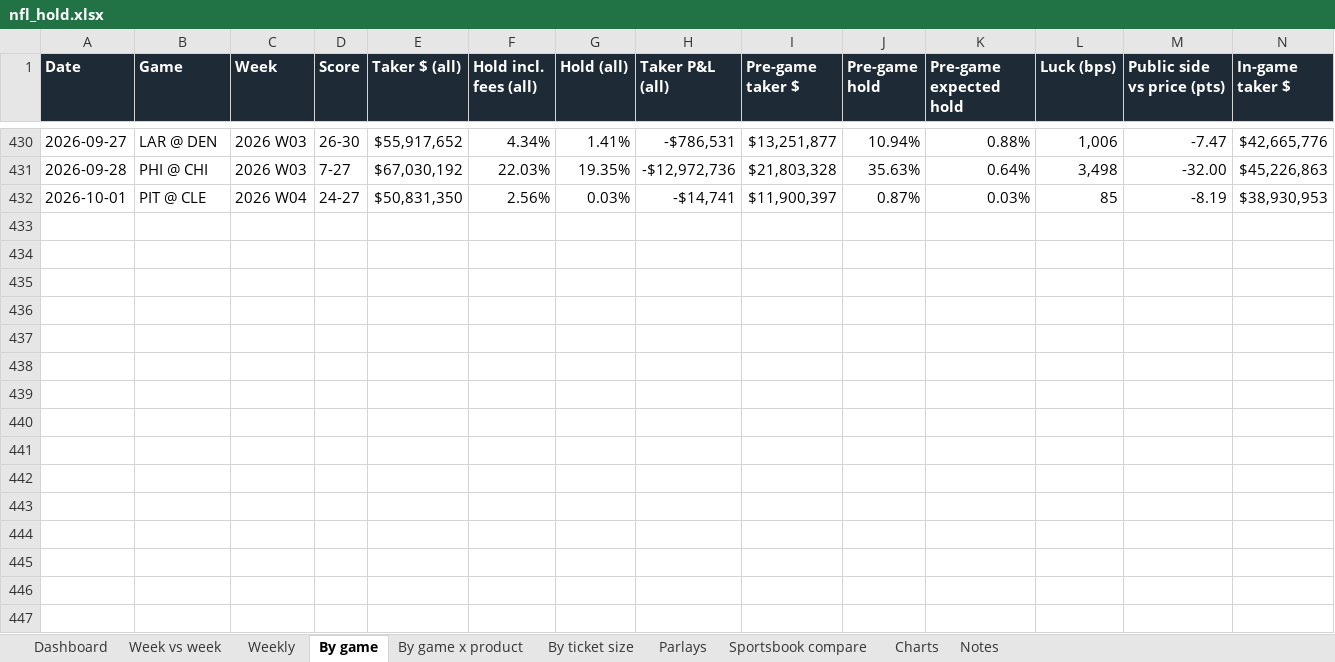
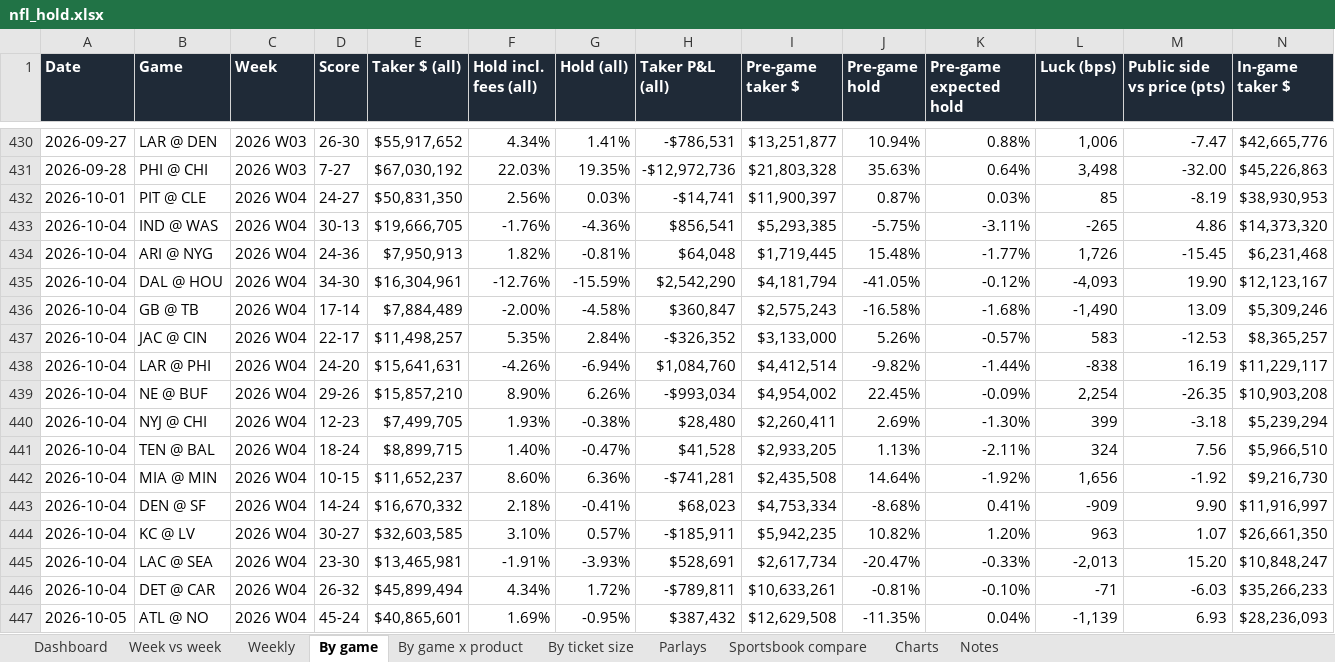
Before and after one commit to yager2/sports-volume, an Excel workbook: nfl_hold.xlsx, sheet By game, drawn as a sheet; only a part is shown, gaps mark what is left out; values as stored, in another font and other column widths than the file's, no borders; conditional formats not drawn; rows hold the shown columns only; the diff names each change by its address in the sheet, - before the commit and + after, or states it on an @@ line.

```diff
--- a/nfl_hold.xlsx (sheet By game)
+++ b/nfl_hold.xlsx (sheet By game)
+row 433: 2026-10-04 | IND @ WAS | 2026 W04 | 30-13 | $19,666,705 | -1.76% | -4.36% | $856,541 | $5,293,385 | -5.75% | -3.11% | -265 | 4.86 | $14,373,320
+row 434: 2026-10-04 | ARI @ NYG | 2026 W04 | 24-36 | $7,950,913 | 1.82% | -0.81% | $64,048 | $1,719,445 | 15.48% | -1.77% | 1,726 | -15.45 | $6,231,468
+row 435: 2026-10-04 | DAL @ HOU | 2026 W04 | 34-30 | $16,304,961 | -12.76% | -15.59% | $2,542,290 | $4,181,794 | -41.05% | -0.12% | -4,093 | 19.90 | $12,123,167
+row 436: 2026-10-04 | GB @ TB | 2026 W04 | 17-14 | $7,884,489 | -2.00% | -4.58% | $360,847 | $2,575,243 | -16.58% | -1.68% | -1,490 | 13.09 | $5,309,246
+row 437: 2026-10-04 | JAC @ CIN | 2026 W04 | 22-17 | $11,498,257 | 5.35% | 2.84% | -$326,352 | $3,133,000 | 5.26% | -0.57% | 583 | -12.53 | $8,365,257
+row 438: 2026-10-04 | LAR @ PHI | 2026 W04 | 24-20 | $15,641,631 | -4.26% | -6.94% | $1,084,760 | $4,412,514 | -9.82% | -1.44% | -838 | 16.19 | $11,229,117
+row 439: 2026-10-04 | NE @ BUF | 2026 W04 | 29-26 | $15,857,210 | 8.90% | 6.26% | -$993,034 | $4,954,002 | 22.45% | -0.09% | 2,254 | -26.35 | $10,903,208
+row 440: 2026-10-04 | NYJ @ CHI | 2026 W04 | 12-23 | $7,499,705 | 1.93% | -0.38% | $28,480 | $2,260,411 | 2.69% | -1.30% | 399 | -3.18 | $5,239,294
+row 441: 2026-10-04 | TEN @ BAL | 2026 W04 | 18-24 | $8,899,715 | 1.40% | -0.47% | $41,528 | $2,933,205 | 1.13% | -2.11% | 324 | 7.56 | $5,966,510
+row 442: 2026-10-04 | MIA @ MIN | 2026 W04 | 10-15 | $11,652,237 | 8.60% | 6.36% | -$741,281 | $2,435,508 | 14.64% | -1.92% | 1,656 | -1.92 | $9,216,730
+row 443: 2026-10-04 | DEN @ SF | 2026 W04 | 14-24 | $16,670,332 | 2.18% | -0.41% | $68,023 | $4,753,334 | -8.68% | 0.41% | -909 | 9.90 | $11,916,997
+row 444: 2026-10-04 | KC @ LV | 2026 W04 | 30-27 | $32,603,585 | 3.10% | 0.57% | -$185,911 | $5,942,235 | 10.82% | 1.20% | 963 | 1.07 | $26,661,350
+row 445: 2026-10-04 | LAC @ SEA | 2026 W04 | 23-30 | $13,465,981 | -1.91% | -3.93% | $528,691 | $2,617,734 | -20.47% | -0.33% | -2,013 | 15.20 | $10,848,247
+row 446: 2026-10-04 | DET @ CAR | 2026 W04 | 26-32 | $45,899,494 | 4.34% | 1.72% | -$789,811 | $10,633,261 | -0.81% | -0.10% | -71 | -6.03 | $35,266,233
+row 447: 2026-10-05 | ATL @ NO | 2026 W04 | 45-24 | $40,865,601 | 1.69% | -0.95% | $387,432 | $12,629,508 | -11.35% | 0.04% | -1,139 | 6.93 | $28,236,093
```
Also changed, not shown: sheet By game x product, sheet Parlays, sheet Dashboard, sheet By ticket size, sheet Weekly, sheet Sportsbook compare, 3 more sheets, 37 other files.
